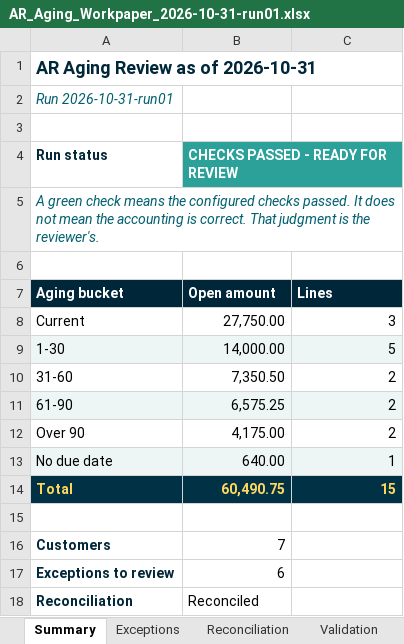
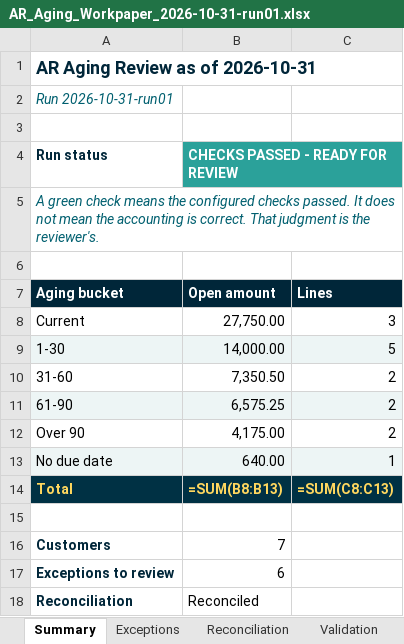
Before and after one commit to PythonMuse/pythonmuse-ar-operator-handoff-demo, an Excel workbook: examples/expected_output/AR_Aging_Workpaper_2026-10-31-run01.xlsx, sheet Summary, drawn as a sheet; values as stored, in another font and other column widths than the file's, no borders; formulas without a stored value are shown as written; the diff names each change by its address in the sheet, - before the commit and + after, or states it on an @@ line.

```diff
--- a/examples/expected_output/AR_Aging_Workpaper_2026-10-31-run01.xlsx (sheet Summary)
+++ b/examples/expected_output/AR_Aging_Workpaper_2026-10-31-run01.xlsx (sheet Summary)
-B14 (CHECKS PASSED - READY FOR REVIEW): 60,490.75
+B14 (CHECKS PASSED - READY FOR REVIEW): =SUM(B8:B13)
-C14: 15
+C14: =SUM(C8:C13)
```
Also changed, not shown: sheet By Customer, sheet Reconciliation, 6 other files.
